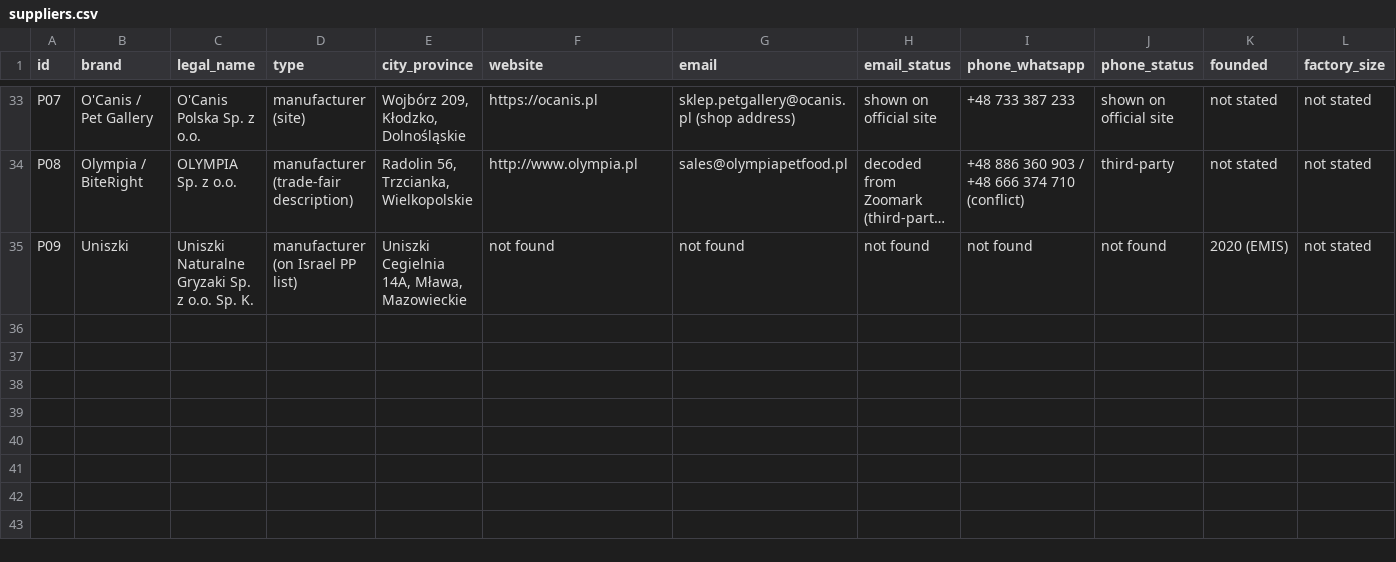
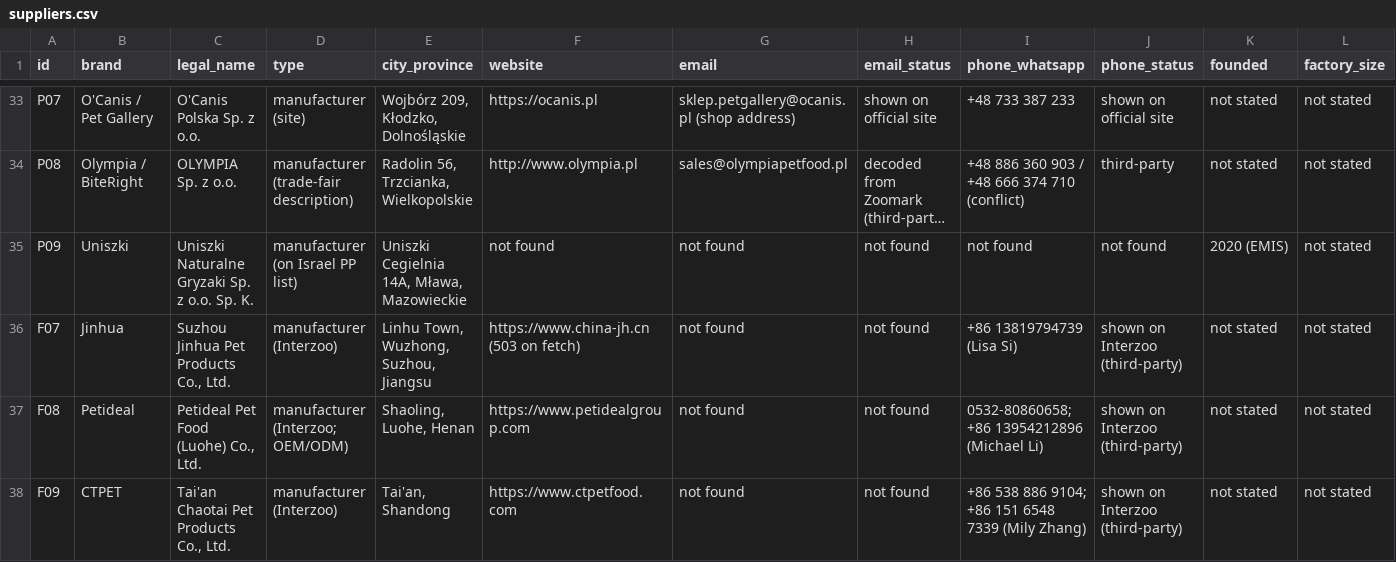
Before and after one commit to tal792/-, a CSV file: procurement/data/suppliers.csv, drawn as a sheet; only a part is shown, gaps mark what is left out; long unchanged cells end in …; rows hold the shown columns only; the diff names each change by its address in the sheet, - before the commit and + after, or states it on an @@ line.

```diff
--- a/procurement/data/suppliers.csv
+++ b/procurement/data/suppliers.csv
+row 36: F07 | Jinhua | Suzhou Jinhua Pet Products Co., Ltd. | manufacturer (Interzoo) | Linhu Town, Wuzhong, Suzhou, Jiangsu | https://www.china-jh.cn (503 on fetch) | not found | not found | +86 13819794739 (Lisa Si) | shown on Interzoo (third-party) | not stated | not stated
+row 37: F08 | Petideal | Petideal Pet Food (Luohe) Co., Ltd. | manufacturer (Interzoo; OEM/ODM) | Shaoling, Luohe, Henan | https://www.petidealgroup.com | not found | not found | 0532-80860658; +86 13954212896 (Michael Li) | shown on Interzoo (third-party) | not stated | not stated
+row 38: F09 | CTPET | Tai'an Chaotai Pet Products Co., Ltd. | manufacturer (Interzoo) | Tai'an, Shandong | https://www.ctpetfood.com | not found | not found | +86 538 886 9104; +86 151 6548 7339 (Mily Zhang) | shown on Interzoo (third-party) | not stated | not stated
```
